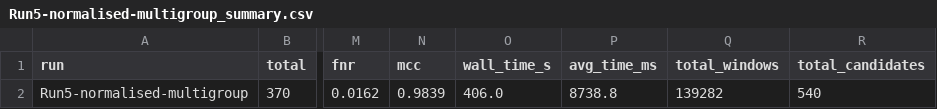
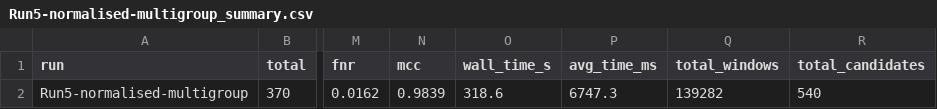
Before and after one commit to razilientbee/tfhe-odpi, a CSV file: results/Run5-normalised-multigroup_summary.csv, drawn as a sheet; only a part is shown, gaps mark what is left out; the diff names each change by its address in the sheet, - before the commit and + after, or states it on an @@ line.

```diff
--- a/results/Run5-normalised-multigroup_summary.csv
+++ b/results/Run5-normalised-multigroup_summary.csv
-O2 (wall_time_s): 406.0
+O2 (wall_time_s): 318.6
-P2 (avg_time_ms): 8738.8
+P2 (avg_time_ms): 6747.3
```
Also changed, not shown: results/Run5-normalised-multigroup_packets.csv, 54 other files.
